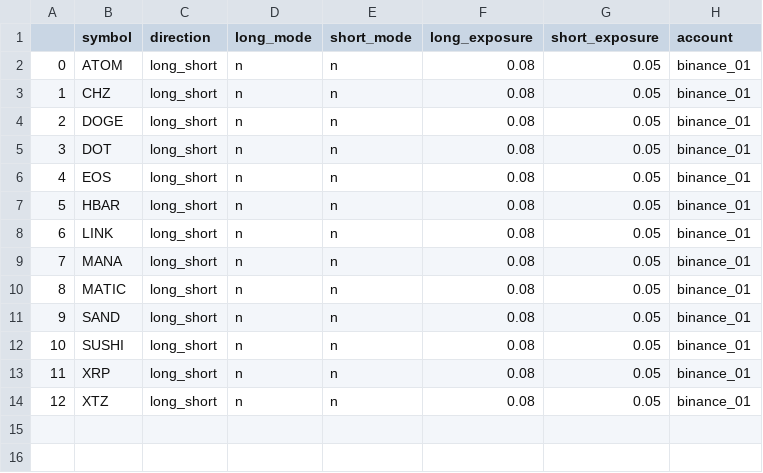
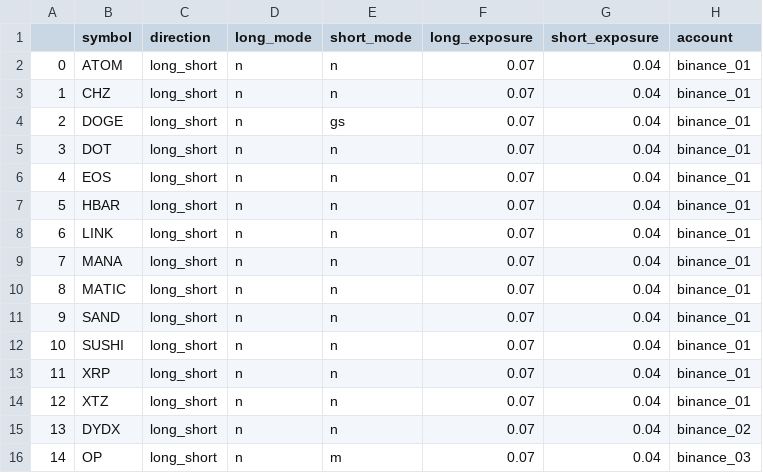
Before and after one commit to shroukkhan/passivbot, a CSV file: run_config.csv, drawn as a sheet.

Commit message:
Added OP and dydx

```diff
--- a/run_config.csv
+++ b/run_config.csv
@@ -1,14 +1,16 @@
 ,symbol,direction,long_mode,short_mode,long_exposure,short_exposure,account
-0,ATOM,long_short,n,n,0.08,0.05,binance_01
-1,CHZ,long_short,n,n,0.08,0.05,binance_01
-2,DOGE,long_short,n,n,0.08,0.05,binance_01
-3,DOT,long_short,n,n,0.08,0.05,binance_01
-4,EOS,long_short,n,n,0.08,0.05,binance_01
-5,HBAR,long_short,n,n,0.08,0.05,binance_01
-6,LINK,long_short,n,n,0.08,0.05,binance_01
-7,MANA,long_short,n,n,0.08,0.05,binance_01
-8,MATIC,long_short,n,n,0.08,0.05,binance_01
-9,SAND,long_short,n,n,0.08,0.05,binance_01
-10,SUSHI,long_short,n,n,0.08,0.05,binance_01
-11,XRP,long_short,n,n,0.08,0.05,binance_01
-12,XTZ,long_short,n,n,0.08,0.05,binance_01
+0,ATOM,long_short,n,n,0.07,0.04,binance_01
+1,CHZ,long_short,n,n,0.07,0.04,binance_01
+2,DOGE,long_short,n,gs,0.07,0.04,binance_01
+3,DOT,long_short,n,n,0.07,0.04,binance_01
+4,EOS,long_short,n,n,0.07,0.04,binance_01
+5,HBAR,long_short,n,n,0.07,0.04,binance_01
+6,LINK,long_short,n,n,0.07,0.04,binance_01
+7,MANA,long_short,n,n,0.07,0.04,binance_01
+8,MATIC,long_short,n,n,0.07,0.04,binance_01
+9,SAND,long_short,n,n,0.07,0.04,binance_01
+10,SUSHI,long_short,n,n,0.07,0.04,binance_01
+11,XRP,long_short,n,n,0.07,0.04,binance_01
+12,XTZ,long_short,n,n,0.07,0.04,binance_01
+13,DYDX,long_short,n,n,0.07,0.04,binance_02
+14,OP,long_short,n,m,0.07,0.04,binance_03
```
Also changed, not shown: 18 other files.
